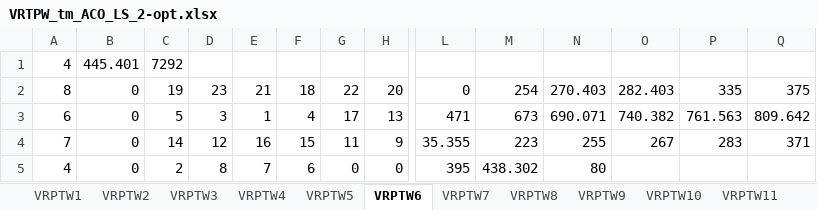
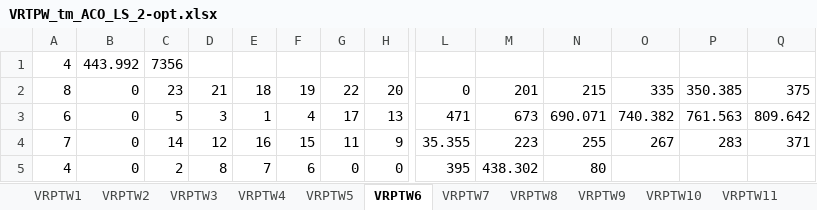
Before and after one commit to thomas-martinod/heuristics-for-the-vehicle-routing-problem-with-time-windows, an Excel workbook: 2-local-search/local-search-results/ACO/VRTPW_tm_ACO_LS_2-opt.xlsx, sheet VRPTW6, drawn as a sheet; only a part is shown, gaps mark what is left out; values as stored, in another font and other column widths than the file's, no borders; removed rows and columns are numbered as before the commit, all else as after; rows hold the shown columns only; the diff names each change by its address in the sheet, - before the commit and + after, or states it on an @@ line.

```diff
--- a/2-local-search/local-search-results/ACO/VRTPW_tm_ACO_LS_2-opt.xlsx (sheet VRPTW6)
+++ b/2-local-search/local-search-results/ACO/VRTPW_tm_ACO_LS_2-opt.xlsx (sheet VRPTW6)
-row 1: 4 | 445.401 | 7292
+row 1: 4 | 443.992 | 7356
-C2: 19
+C2: 23
-D2: 23
+D2: 21
-E2: 21
+E2: 18
-F2: 18
+F2: 19
-M2: 254
+M2: 201
-N2: 270.403
+N2: 215
-O2: 282.403
+O2: 335
-P2: 335
+P2: 350.385
```
Also changed, not shown: sheet VRPTW17, sheet VRPTW15, sheet VRPTW14, sheet VRPTW18, sheet VRPTW13, sheet VRPTW8, 11 more sheets, 2-local-search/local-search-results/ACO/VRTPW_tm_ACO_LS_3-opt.xlsx, 2-local-search/local-search-results/ACO/VRTPW_tm_ACO_LS_Change2Indexes.xlsx, 10 other files.
